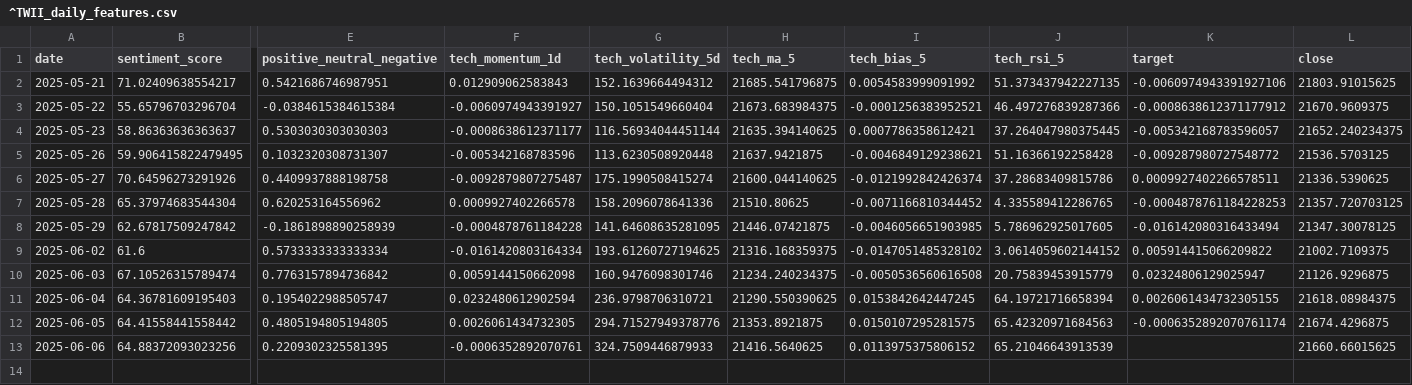
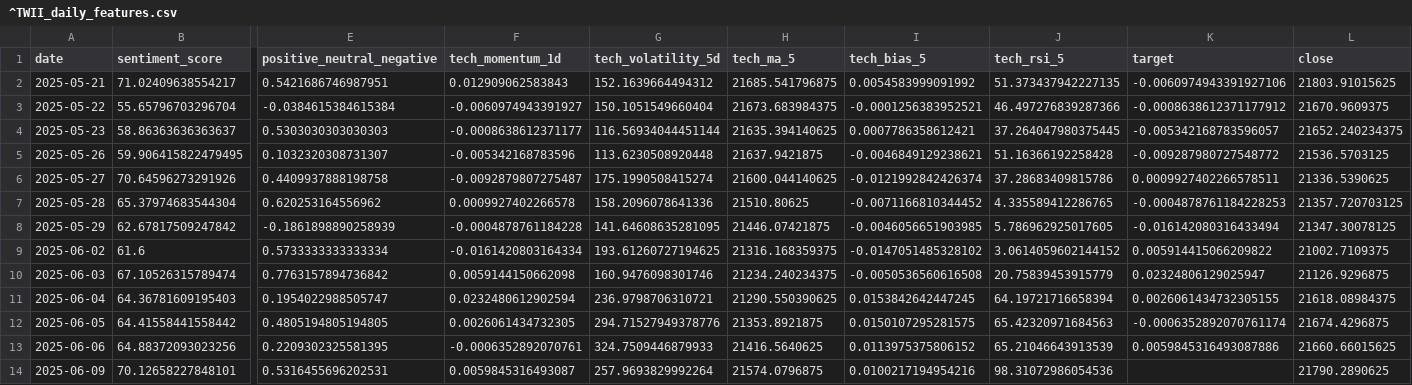
Before and after one commit to RiyyMiruku/AI-Stock-Predictor, a CSV file: data/^TWII_daily_features.csv, drawn as a sheet; only a part is shown, gaps mark what is left out; rows hold the shown columns only; the diff names each change by its address in the sheet, - before the commit and + after, or states it on an @@ line.

```diff
--- a/data/^TWII_daily_features.csv
+++ b/data/^TWII_daily_features.csv
-K13 (target): (empty)
+K13 (target): 0.0059845316493087886
+row 14: 2025-06-09 | 70.12658227848101 | 0.5316455696202531 | 0.0059845316493087 | 257.9693829992264 | 21574.0796875 | 0.0100217194954216 | 98.31072986054536 |  | 21790.2890625
```
Also changed, not shown: 6 other files.
